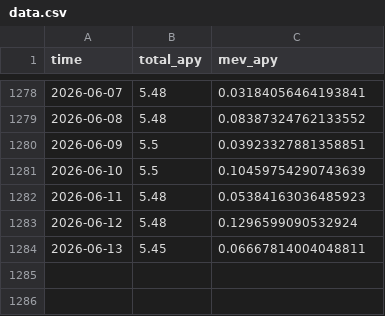
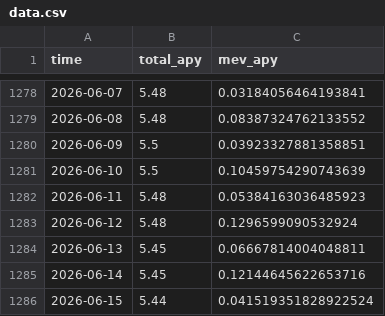
Before and after one commit to mael-bomane/warehouse, a CSV file: lst/jito/data.csv, drawn as a sheet; only a part is shown, gaps mark what is left out.

```diff
--- a/lst/jito/data.csv
+++ b/lst/jito/data.csv
@@ -1284 +1284,3 @@ time,total_apy,mev_apy
 2026-06-13,5.45,0.06667814004048811
+2026-06-14,5.45,0.12144645622653716
+2026-06-15,5.44,0.041519351828922524
```
